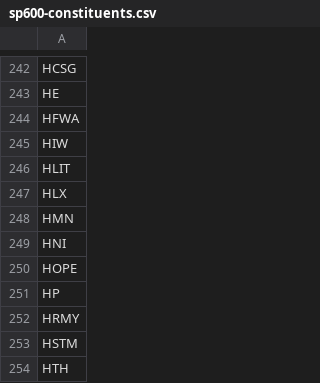
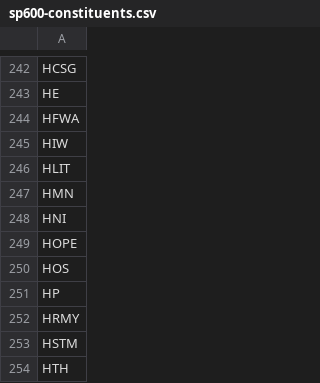
Before and after one commit to benjaminpo/finance-dataset, a CSV file: config/listings/sp600-constituents.csv, drawn as a sheet; only a part is shown, gaps mark what is left out; removed rows and columns are numbered as before the commit, all else as after; the diff names each change by its address in the sheet, - before the commit and + after, or states it on an @@ line.

```diff
--- a/config/listings/sp600-constituents.csv
+++ b/config/listings/sp600-constituents.csv
-row 247: HLX
+row 250: HOS
```
Also changed, not shown: config/listings/krx-listed-symbols.csv, config/listings/russell2000-constituents.csv, 1 other file.
